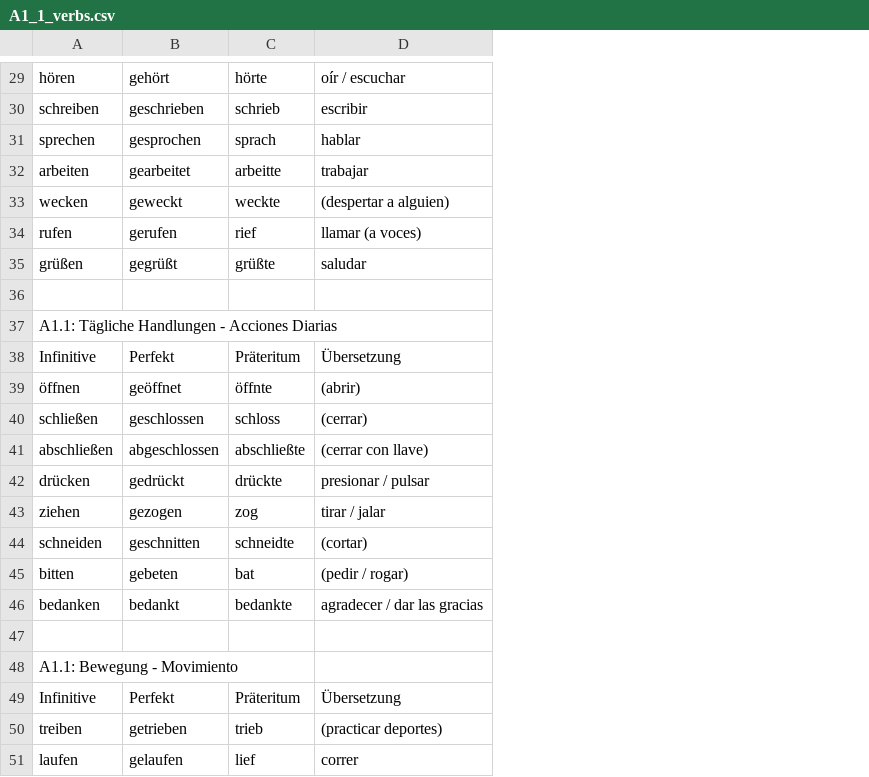
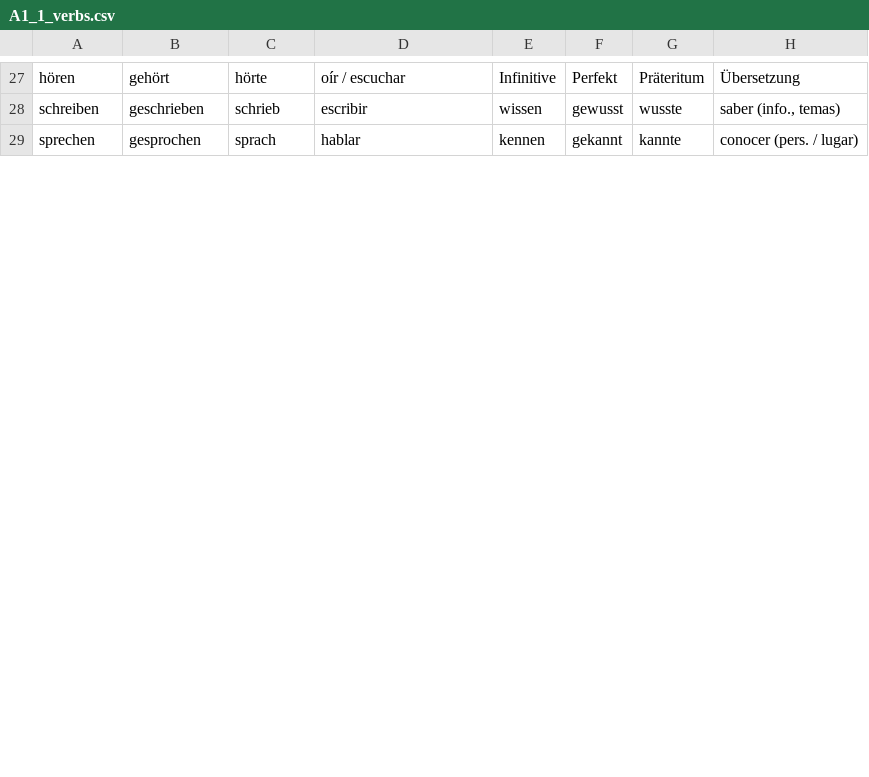
Before and after one commit to JuanOlaya/juanolaya.github.io, a CSV file: Deutsch_lernen/verben/A1_A2_B1/json/csv/A1_1_verbs.csv, drawn as a sheet; only a part is shown, gaps mark what is left out; removed rows and columns are numbered as before the commit, all else as after; the diff covers the shown part only; the diff names each change by its address in the sheet, - before the commit and + after, or states it on an @@ line.

```diff
--- a/Deutsch_lernen/verben/A1_A2_B1/json/csv/A1_1_verbs.csv
+++ b/Deutsch_lernen/verben/A1_A2_B1/json/csv/A1_1_verbs.csv
+column E, rows 27-29: Infinitive | wissen | kennen
+column F, rows 27-29: Perfekt | gewusst | gekannt
+column G, rows 27-29: Präteritum | wusste | kannte
+column H, rows 27-29: Übersetzung | saber (info., temas) | conocer (pers. / lugar)
-row 32: arbeiten | gearbeitet | arbeitte | trabajar
-row 33: wecken | geweckt | weckte | (despertar a alguien)
-row 34: rufen | gerufen | rief | llamar (a voces)
-row 35: grüßen | gegrüßt | grüßte | saludar
-row 36: (empty)
-row 37: A1.1: Tägliche Handlungen - Acciones Diarias
-row 38: Infinitive | Perfekt | Präteritum | Übersetzung
-row 39: öffnen | geöffnet | öffnte | (abrir)
-row 40: schließen | geschlossen | schloss | (cerrar)
-row 41: abschließen | abgeschlossen | abschließte | (cerrar con llave)
-row 42: drücken | gedrückt | drückte | presionar / pulsar
-row 43: ziehen | gezogen | zog | tirar / jalar
-row 44: schneiden | geschnitten | schneidte | (cortar)
-row 45: bitten | gebeten | bat | (pedir / rogar)
-row 46: bedanken | bedankt | bedankte | agradecer / dar las gracias
-row 47: (empty)
-row 48: A1.1: Bewegung - Movimiento
-row 49: Infinitive | Perfekt | Präteritum | Übersetzung
-row 50: treiben | getrieben | trieb | (practicar deportes)
-row 51: laufen | gelaufen | lief | correr
```
Also changed, not shown: 33 removed rows elsewhere in this file, Deutsch_lernen/verben/A1_A2_B1/json/csv/A1_2_verbs.csv, Deutsch_lernen/verben/A1_A2_B1/json/csv/A2_1_verbs.csv, 15 other files.
